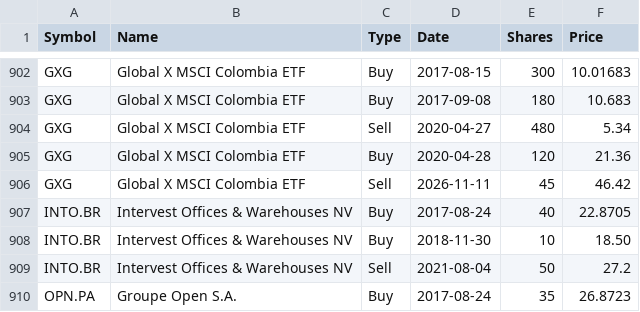
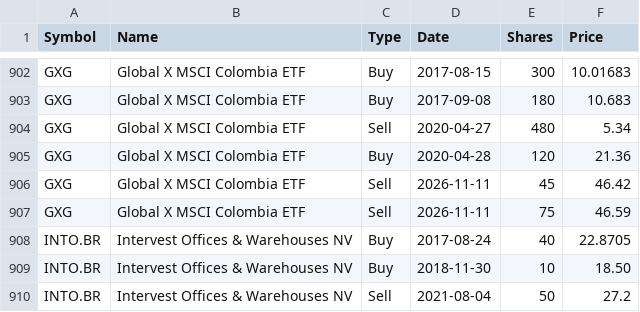
Before and after one commit to lionelschiepers/StockQuotes.Portfolio, a CSV file: Portfolio/lionel_schiepers@hotmail.com.csv, drawn as a sheet; only a part is shown, gaps mark what is left out; the shorter side is filled out with more unchanged rows.

Commit message:
Record additional GXG sale
Add a sale of 75 GXG shares at $46.59 on 2026-11-11.

```diff
--- a/Portfolio/lionel_schiepers@hotmail.com.csv
+++ b/Portfolio/lionel_schiepers@hotmail.com.csv
@@ -906,2 +906,3 @@ GXG,Global X MSCI Colombia ETF,Buy,2020-04-28,120,21.36
 GXG,Global X MSCI Colombia ETF,Sell,2026-11-11,45,46.42
+GXG,Global X MSCI Colombia ETF,Sell,2026-11-11,75,46.59
 INTO.BR,Intervest Offices & Warehouses NV,Buy,2017-08-24,40,22.8705
```
